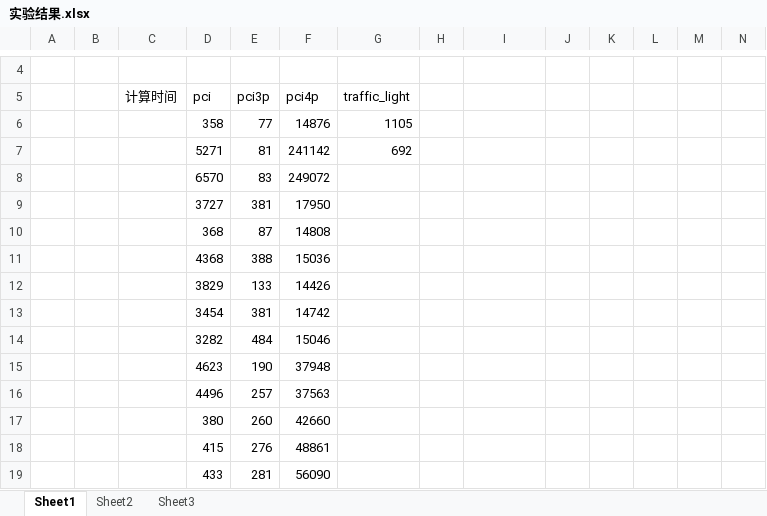
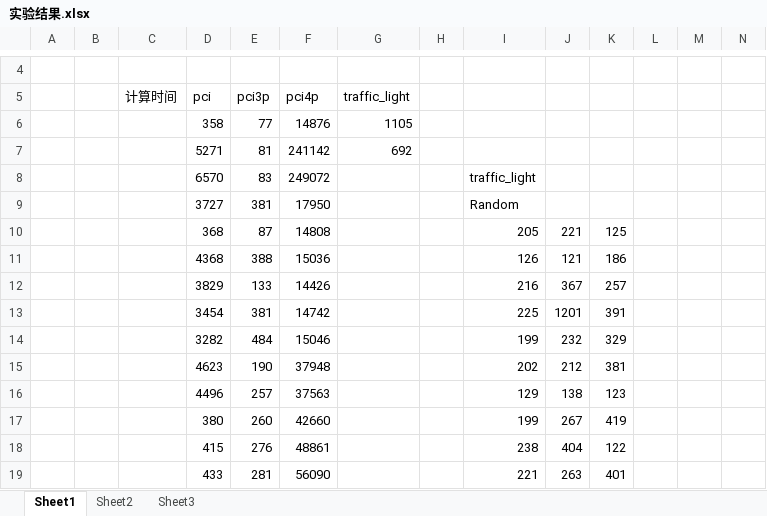
Before and after one commit to fengrenyan/fry, an Excel workbook: 极小子集/实验结果.xlsx, sheet Sheet1, drawn as a sheet; only a part is shown, gaps mark what is left out; values as stored, in another font and other column widths than the file's, no borders; the diff covers the shown part only; the diff names each change by its address in the sheet, - before the commit and + after, or states it on an @@ line.

```diff
--- a/极小子集/实验结果.xlsx (sheet Sheet1)
+++ b/极小子集/实验结果.xlsx (sheet Sheet1)
-I8: (empty)
+I8: traffic_light
-I9: (empty)
+I9: Random
-I10: (empty)
+I10: 205
-J10: (empty)
+J10: 221
-K10: (empty)
+K10: 125
-I11: (empty)
+I11: 126
-J11: (empty)
+J11: 121
-K11: (empty)
+K11: 186
-I12: (empty)
+I12: 216
-J12: (empty)
+J12: 367
-K12: (empty)
+K12: 257
-I13: (empty)
+I13: 225
-J13: (empty)
+J13: 1201
-K13: (empty)
+K13: 391
-I14: (empty)
+I14: 199
-J14: (empty)
+J14: 232
-K14: (empty)
+K14: 329
-I15: (empty)
+I15: 202
-J15: (empty)
+J15: 212
-K15: (empty)
+K15: 381
-I16: (empty)
+I16: 129
-J16: (empty)
+J16: 138
-K16: (empty)
+K16: 123
-I17: (empty)
+I17: 199
-J17: (empty)
+J17: 267
-K17: (empty)
+K17: 419
-I18: (empty)
+I18: 238
-J18: (empty)
+J18: 404
-K18: (empty)
+K18: 122
-I19: (empty)
+I19: 221
-J19: (empty)
+J19: 263
-K19: (empty)
+K19: 401
```
Also changed, not shown: 67 added rows, 6 removed rows and 1 edited cell elsewhere in this sheet, 5 other files.
